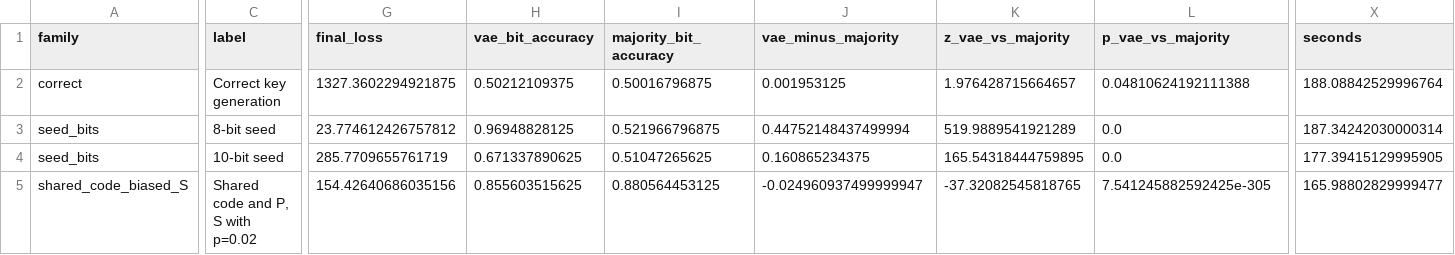
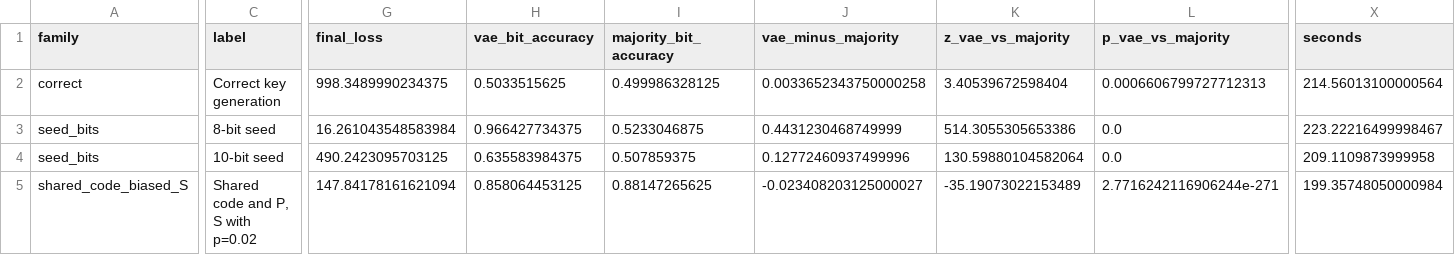
Before and after one commit to israit/mceliece-vae, a CSV file: results/goppa_detect_v1_strong/table_detection.csv, drawn as a sheet; only a part is shown, gaps mark what is left out; the diff covers the shown part only; the diff names each change by its address in the sheet, - before the commit and + after, or states it on an @@ line.

```diff
--- a/results/goppa_detect_v1_strong/table_detection.csv
+++ b/results/goppa_detect_v1_strong/table_detection.csv
-G2 (final_loss): 1327.3602294921875
+G2 (final_loss): 998.3489990234375
-H2 (vae_bit_accuracy): 0.50212109375
+H2 (vae_bit_accuracy): 0.5033515625
-I2 (majority_bit_accuracy): 0.50016796875
+I2 (majority_bit_accuracy): 0.499986328125
-J2 (vae_minus_majority): 0.001953125
+J2 (vae_minus_majority): 0.0033652343750000258
-K2 (z_vae_vs_majority): 1.976428715664657
+K2 (z_vae_vs_majority): 3.40539672598404
-L2 (p_vae_vs_majority): 0.04810624192111388
+L2 (p_vae_vs_majority): 0.0006606799727712313
-X2 (seconds): 188.08842529996764
+X2 (seconds): 214.56013100000564
-G3 (final_loss): 23.774612426757812
+G3 (final_loss): 16.261043548583984
-H3 (vae_bit_accuracy): 0.96948828125
+H3 (vae_bit_accuracy): 0.966427734375
-I3 (majority_bit_accuracy): 0.521966796875
+I3 (majority_bit_accuracy): 0.5233046875
-J3 (vae_minus_majority): 0.44752148437499994
+J3 (vae_minus_majority): 0.4431230468749999
-K3 (z_vae_vs_majority): 519.9889541921289
+K3 (z_vae_vs_majority): 514.3055305653386
-X3 (seconds): 187.34242030000314
+X3 (seconds): 223.22216499998467
-G4 (final_loss): 285.7709655761719
+G4 (final_loss): 490.2423095703125
-H4 (vae_bit_accuracy): 0.671337890625
+H4 (vae_bit_accuracy): 0.635583984375
-I4 (majority_bit_accuracy): 0.51047265625
+I4 (majority_bit_accuracy): 0.507859375
-J4 (vae_minus_majority): 0.160865234375
+J4 (vae_minus_majority): 0.12772460937499996
-K4 (z_vae_vs_majority): 165.54318444759895
+K4 (z_vae_vs_majority): 130.59880104582064
-X4 (seconds): 177.39415129995905
+X4 (seconds): 209.1109873999958
-G5 (final_loss): 154.42640686035156
+G5 (final_loss): 147.84178161621094
-H5 (vae_bit_accuracy): 0.855603515625
+H5 (vae_bit_accuracy): 0.858064453125
-I5 (majority_bit_accuracy): 0.880564453125
+I5 (majority_bit_accuracy): 0.88147265625
-J5 (vae_minus_majority): -0.024960937499999947
+J5 (vae_minus_majority): -0.023408203125000027
-K5 (z_vae_vs_majority): -37.32082545818765
+K5 (z_vae_vs_majority): -35.19073022153489
-L5 (p_vae_vs_majority): 7.541245882592425e-305
+L5 (p_vae_vs_majority): 2.7716242116906244e-271
-X5 (seconds): 165.98802829999477
+X5 (seconds): 199.35748050000984
```
Also changed, not shown: 38 edited cells elsewhere in this file, 1 other file.
